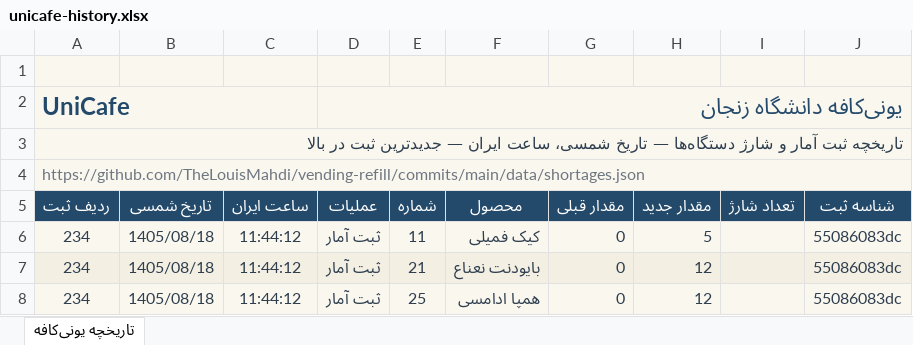
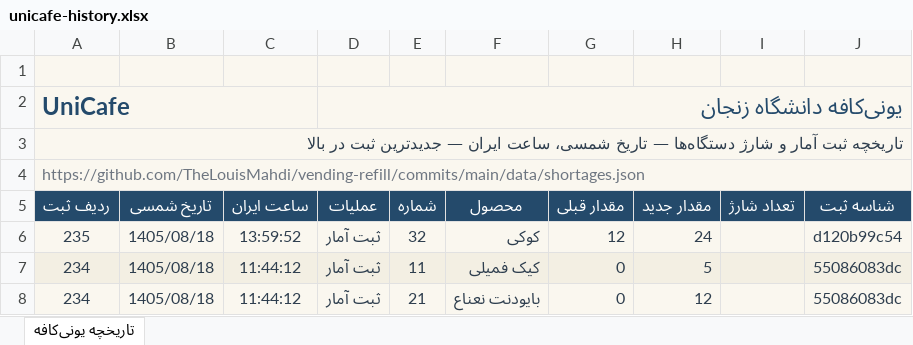
Before and after one commit to TheLouisMahdi/vending-refill, an Excel workbook: data/unicafe-history.xlsx, sheet تاریخچه یونی‌کافه, drawn as a sheet; only a part is shown; the shorter side is filled out with more unchanged rows; values as stored, in another font and other column widths than the file's, no borders; table styles not drawn; the diff names each change by its address in the sheet, - before the commit and + after, or states it on an @@ line.

```diff
--- a/data/unicafe-history.xlsx (sheet تاریخچه یونی‌کافه)
+++ b/data/unicafe-history.xlsx (sheet تاریخچه یونی‌کافه)
+row 6: 235 | 1405/08/18 | 13:59:52 | ثبت آمار | 32 | کوکی | 12 | 24 |  | d120b99c54
```
Also changed, not shown: 2 other files.
